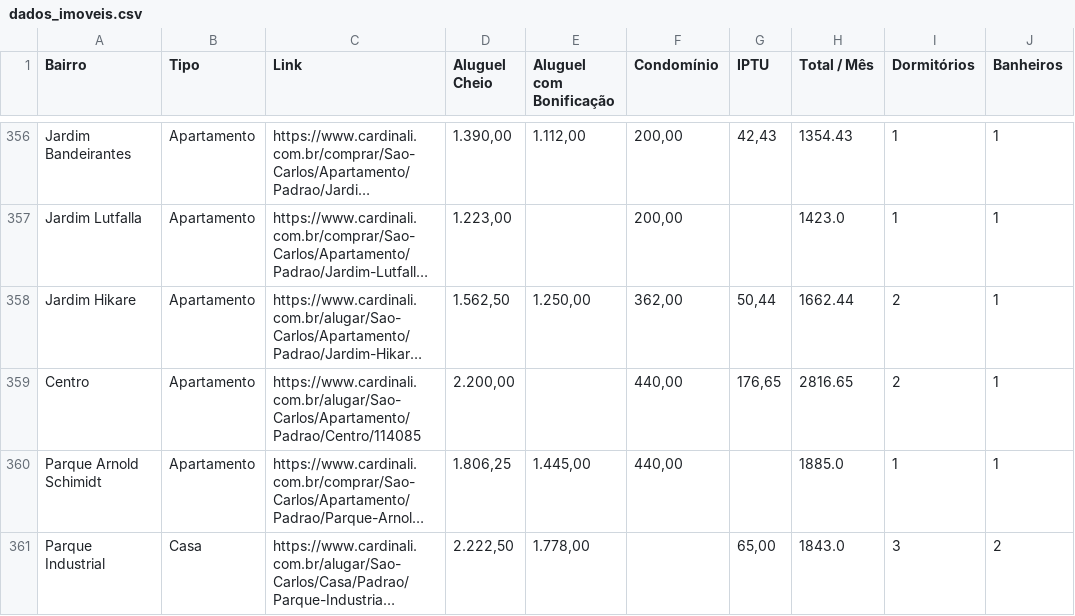
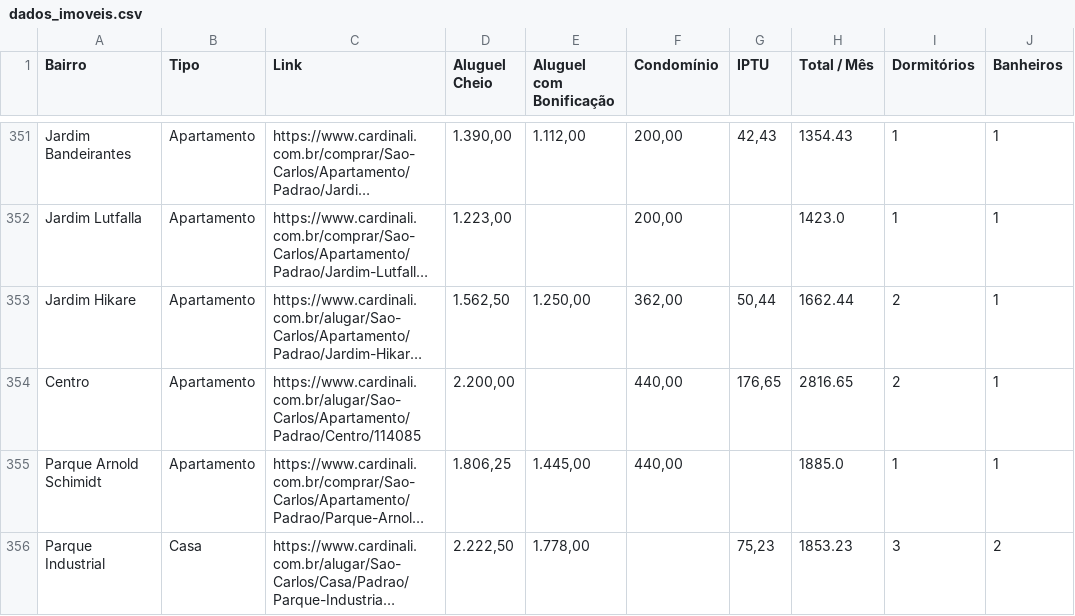
Before and after one commit to imarcososhiro/imobiliario_universitario, a CSV file: dados/dados_imoveis.csv, drawn as a sheet; only a part is shown, gaps mark what is left out; long unchanged cells end in …; addresses are those after the commit; the diff covers the shown part only; the diff names each change by its address in the sheet, - before the commit and + after, or states it on an @@ line.

```diff
--- a/dados/dados_imoveis.csv
+++ b/dados/dados_imoveis.csv
-G356 (IPTU): 65,00
+G356 (IPTU): 75,23
-H356 (Total / Mês): 1843.0
+H356 (Total / Mês): 1853.23
```
Also changed, not shown: 2 added rows, 11 removed rows and 29 edited cells elsewhere in this file.
